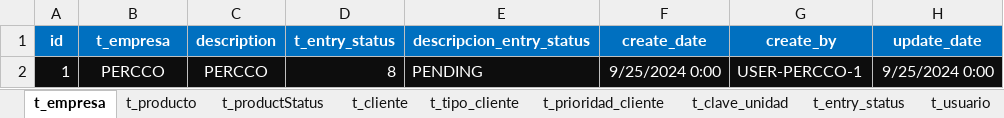
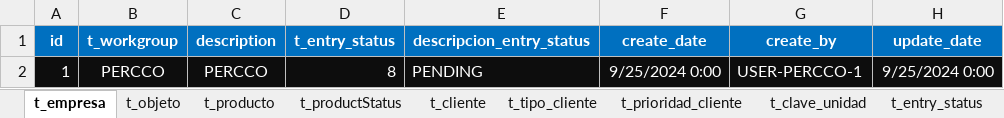
Before and after one commit to TCS2211194M1/miniMES_1.0, an Excel workbook: miniMES_v1.0.xlsm, sheet t_empresa, drawn as a sheet; only a part is shown; values as stored, in another font and other column widths than the file's, no borders; the diff names each change by its address in the sheet, - before the commit and + after, or states it on an @@ line.

```diff
--- a/miniMES_v1.0.xlsm (sheet t_empresa)
+++ b/miniMES_v1.0.xlsm (sheet t_empresa)
-B1: t_empresa
+B1: t_workgroup
```
Also changed, not shown: sheet t_objeto, other sheet tabs.
